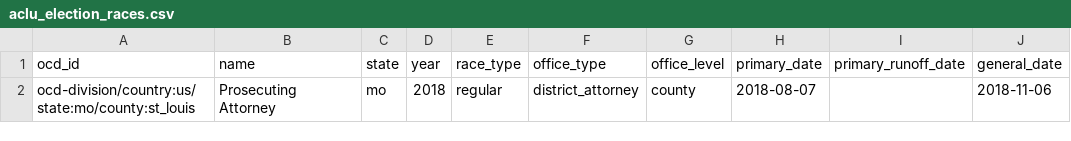
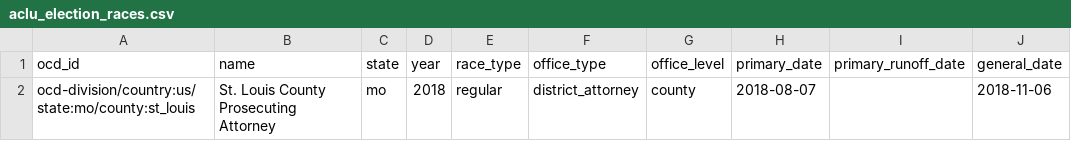
Before and after one commit to aclu-national/elections-api, a CSV file: sources/aclu/aclu_election_races.csv, drawn as a sheet; only a part is shown; the diff names each change by its address in the sheet, - before the commit and + after, or states it on an @@ line.

Commit message:
:man_in_business_suit_levitating: qualify office county name to match other data

```diff
--- a/sources/aclu/aclu_election_races.csv
+++ b/sources/aclu/aclu_election_races.csv
-B2 (name): Prosecuting Attorney
+B2 (name): St. Louis County Prosecuting Attorney
```
